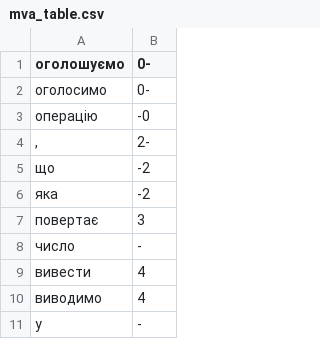
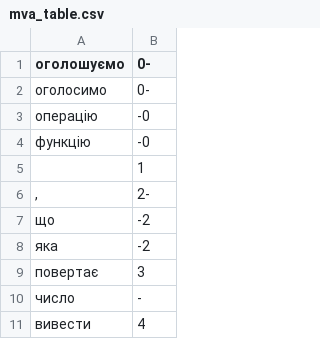
Before and after one commit to Malien/ukr.mva, a CSV file: mva_table.csv, drawn as a sheet; only a part is shown; the shorter side is filled out with more unchanged rows.

```diff
--- a/mva_table.csv
+++ b/mva_table.csv
@@ -3,2 +3,4 @@
 операцію,-0
+функцію,-0
+"",1
 ",",2-
```
Also changed, not shown: 5 other files.
